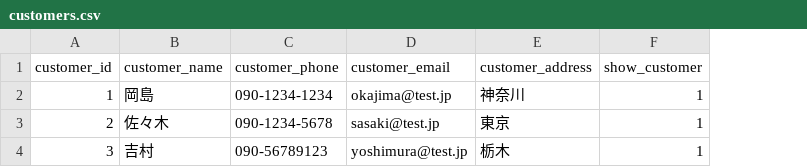
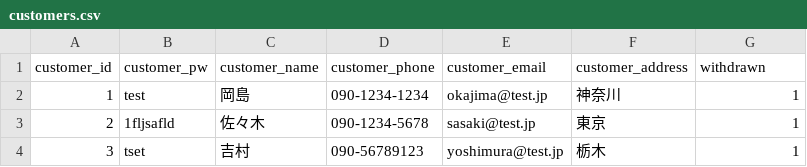
Before and after one commit to okajima-hirotada/praha, a CSV file: 1_データベース設計/DBモデリング1/mysql/init/customers.csv, drawn as a sheet; addresses are those after the commit; the diff names each change by its address in the sheet, - before the commit and + after, or states it on an @@ line.

```diff
--- a/1_データベース設計/DBモデリング1/mysql/init/customers.csv
+++ b/1_データベース設計/DBモデリング1/mysql/init/customers.csv
+column B (customer_pw), rows 2-4: test | 1fljsafld | tset
-G1: show_customer
+G1: withdrawn
```
Also changed, not shown: 1_データベース設計/DBモデリング1/mysql/init/genres.csv, 1_データベース設計/DBモデリング1/mysql/init/menus.csv, 13 other files.
